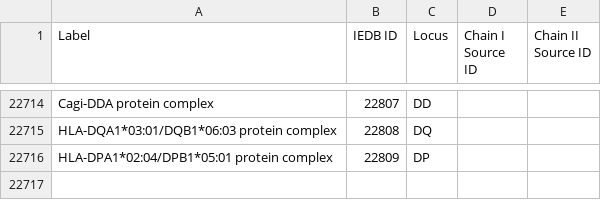
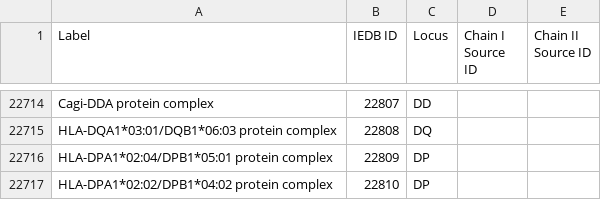
Before and after one commit to IEDB/MRO, a TSV file: iedb/iedb.tsv, drawn as a sheet; only a part is shown, gaps mark what is left out; the diff names each change by its address in the sheet, - before the commit and + after, or states it on an @@ line.

Commit message:
Add 'HLA-DPA1*02:02/DPB1*04:02 protein complex' to iedb.tsv

```diff
--- a/iedb/iedb.tsv
+++ b/iedb/iedb.tsv
+row 22717: HLA-DPA1*02:02/DPB1*04:02 protein complex | 22810 | DP
```
